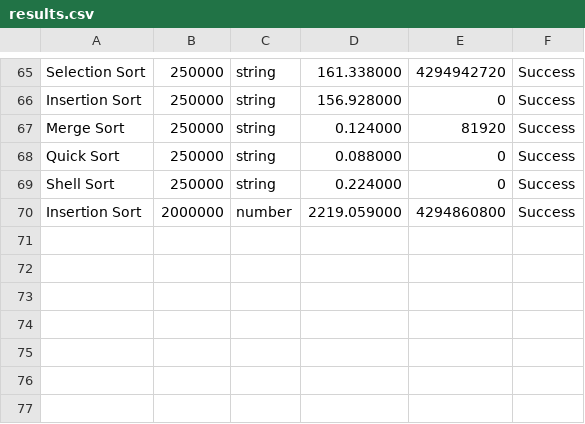
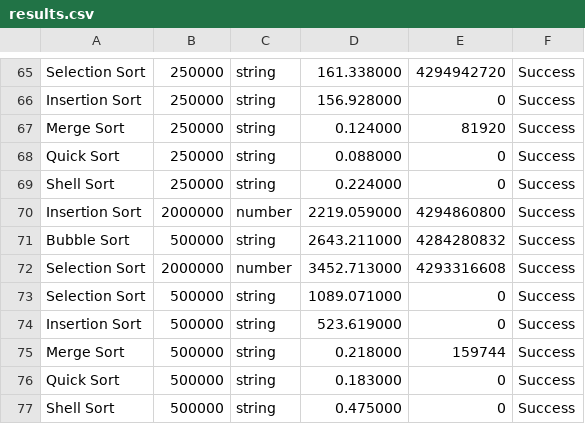
Before and after one commit to shafadisya/2308107010002_Tugas4_SDA_2025, a CSV file: results.csv, drawn as a sheet; only a part is shown, gaps mark what is left out; the diff names each change by its address in the sheet, - before the commit and + after, or states it on an @@ line.

Commit message:
commit keempat

```diff
--- a/results.csv
+++ b/results.csv
+row 71: Bubble Sort | 500000 | string | 2643.211000 | 4284280832 | Success
+row 72: Selection Sort | 2000000 | number | 3452.713000 | 4293316608 | Success
+row 73: Selection Sort | 500000 | string | 1089.071000 | 0 | Success
+row 74: Insertion Sort | 500000 | string | 523.619000 | 0 | Success
+row 75: Merge Sort | 500000 | string | 0.218000 | 159744 | Success
+row 76: Quick Sort | 500000 | string | 0.183000 | 0 | Success
+row 77: Shell Sort | 500000 | string | 0.475000 | 0 | Success
```
